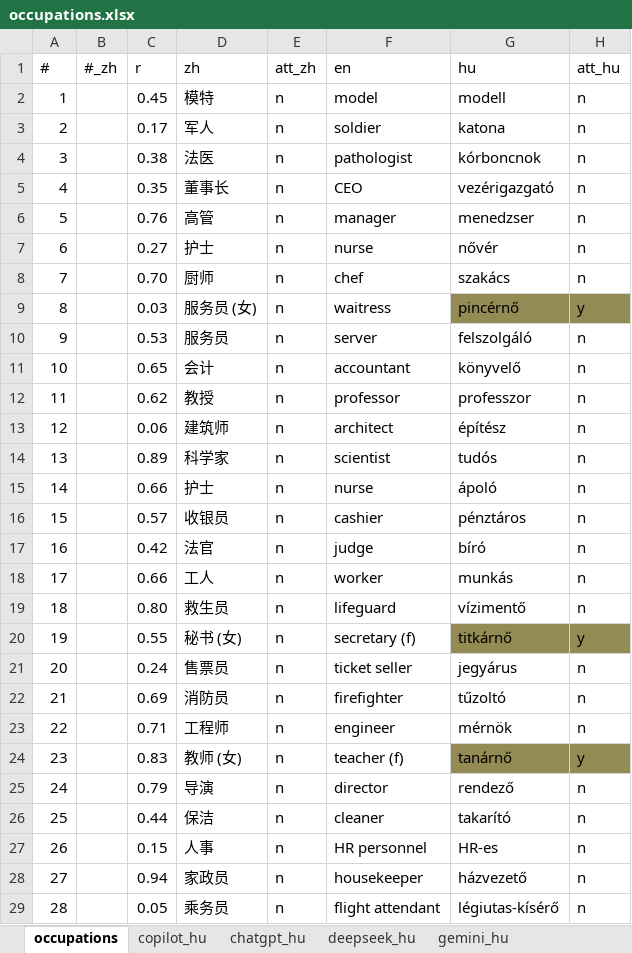
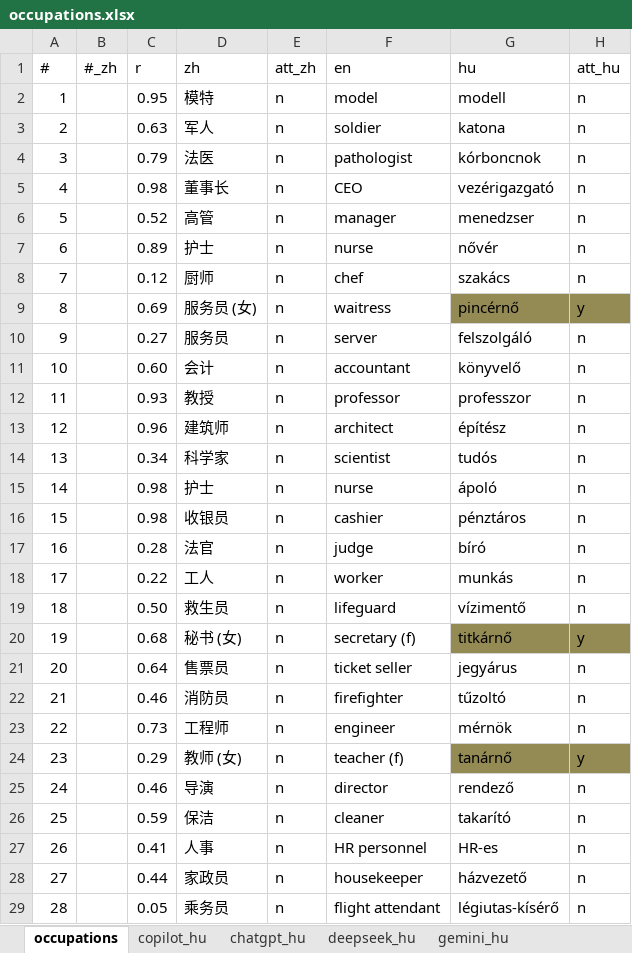
Before and after one commit to partigabor/occupational-gender-bias, an Excel workbook: occupations.xlsx, sheet occupations, drawn as a sheet; only a part is shown; values as stored, in another font and other column widths than the file's, no borders; conditional formats and table styles not drawn; the diff covers the shown part only; the diff names each change by its address in the sheet, - before the commit and + after, or states it on an @@ line.

```diff
--- a/occupations.xlsx (sheet occupations)
+++ b/occupations.xlsx (sheet occupations)
-C2 (r): 0.45
+C2 (r): 0.95
-C3 (r): 0.17
+C3 (r): 0.63
-C4 (r): 0.38
+C4 (r): 0.79
-C5 (r): 0.35
+C5 (r): 0.98
-C6 (r): 0.76
+C6 (r): 0.52
-C7 (r): 0.27
+C7 (r): 0.89
-C8 (r): 0.70
+C8 (r): 0.12
-C9 (r): 0.03
+C9 (r): 0.69
-C10 (r): 0.53
+C10 (r): 0.27
-C11 (r): 0.65
+C11 (r): 0.60
-C12 (r): 0.62
+C12 (r): 0.93
-C13 (r): 0.06
+C13 (r): 0.96
-C14 (r): 0.89
+C14 (r): 0.34
-C15 (r): 0.66
+C15 (r): 0.98
-C16 (r): 0.57
+C16 (r): 0.98
-C17 (r): 0.42
+C17 (r): 0.28
-C18 (r): 0.66
+C18 (r): 0.22
-C19 (r): 0.80
+C19 (r): 0.50
-C20 (r): 0.55
+C20 (r): 0.68
-C21 (r): 0.24
+C21 (r): 0.64
-C22 (r): 0.69
+C22 (r): 0.46
-C23 (r): 0.71
+C23 (r): 0.73
-C24 (r): 0.83
+C24 (r): 0.29
-C25 (r): 0.79
+C25 (r): 0.46
-C26 (r): 0.44
+C26 (r): 0.59
-C27 (r): 0.15
+C27 (r): 0.41
-C28 (r): 0.94
+C28 (r): 0.44
```
Also changed, not shown: 30 edited cells elsewhere in this sheet, occupations_unified.xlsx, ratings_hu.xlsx, 22 other files.
